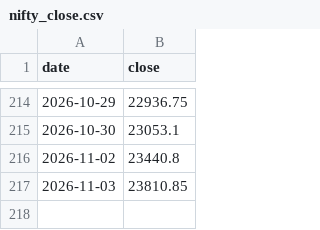
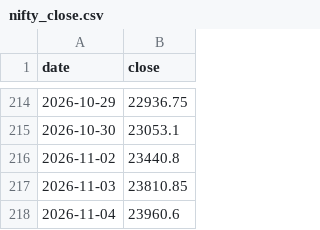
Before and after one commit to Vidyasagar29/option-portfolio-dashboard, a CSV file: nifty_close.csv, drawn as a sheet; only a part is shown, gaps mark what is left out.

```diff
--- a/nifty_close.csv
+++ b/nifty_close.csv
@@ -217 +217,2 @@ date,close
 2026-11-03,23810.85
+2026-11-04,23960.6
```
Also changed, not shown: 1 other file.
